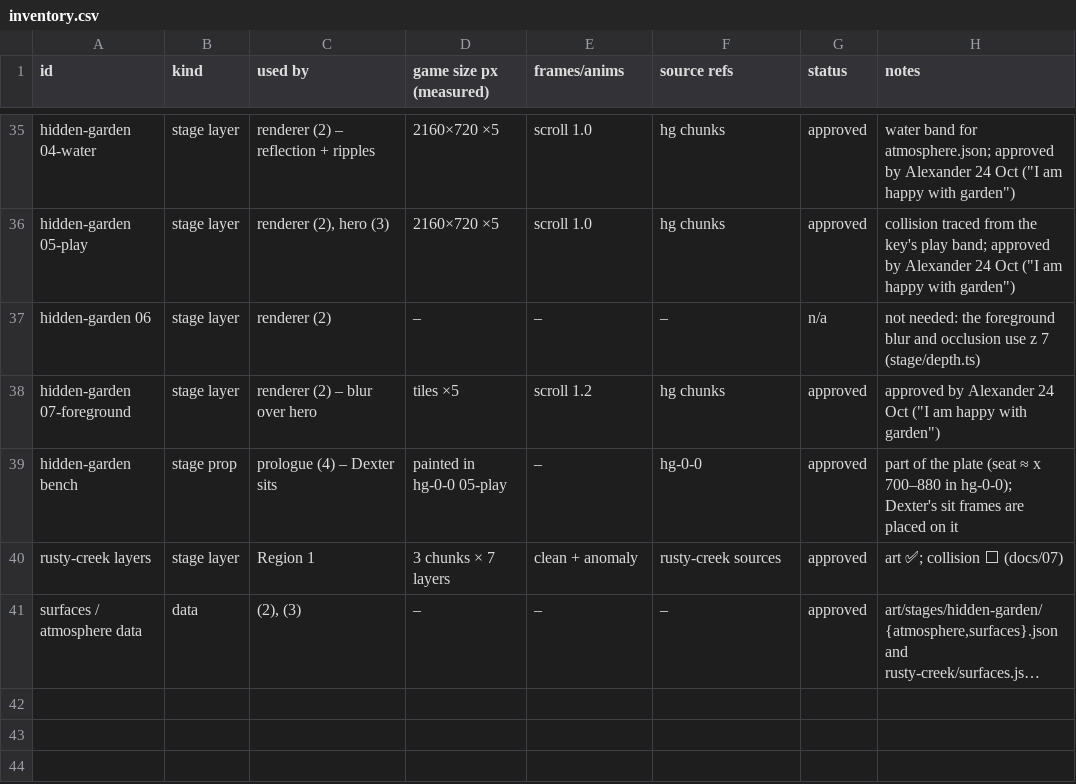
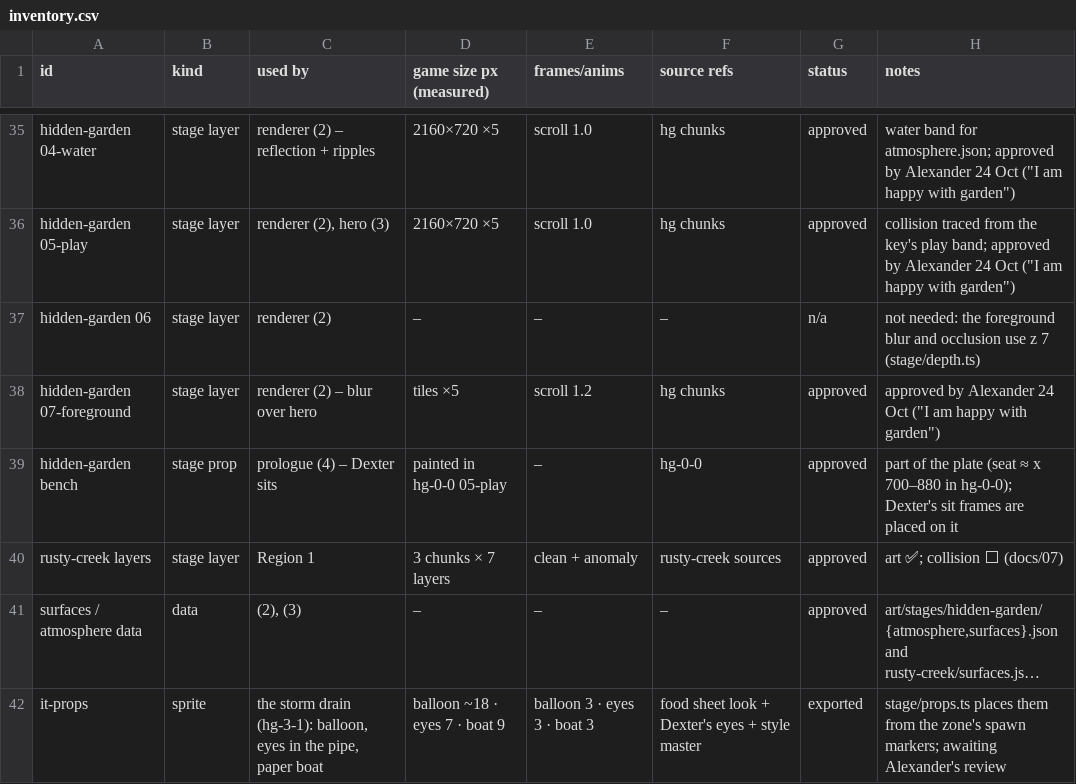
Before and after one commit to THD-AI/WinCS, a CSV file: art/inventory.csv, drawn as a sheet; only a part is shown, gaps mark what is left out; long unchanged cells end in …; the diff names each change by its address in the sheet, - before the commit and + after, or states it on an @@ line.

Commit message:
docs(assets): the IT props in the inventory
Refs #158

```diff
--- a/art/inventory.csv
+++ b/art/inventory.csv
+row 42: it-props | sprite | the storm drain (hg-3-1): balloon, eyes in the pipe, paper boat | balloon ~18 · eyes 7 · boat 9 | balloon 3 · eyes 3 · boat 3 | food sheet look + Dexter's eyes + style master | exported | stage/props.ts places them from the zone's spawn markers; awaiting Alexander's review
```
